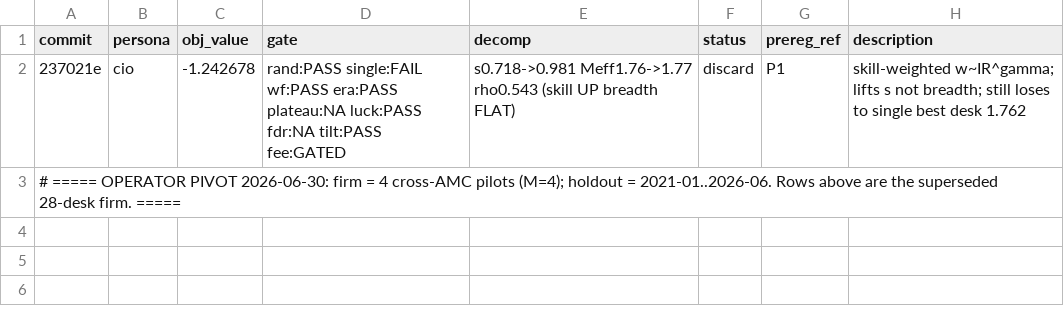
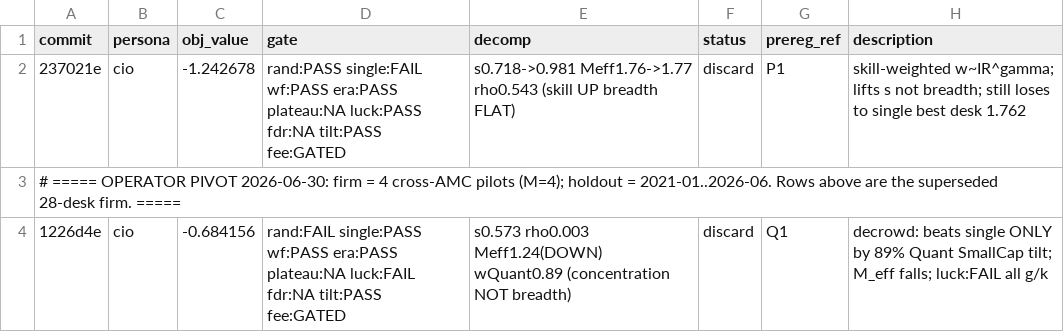
Before and after one commit to kartiksngh/vistas-codebase, a TSV file: autoresearch_cio-jun30.tsv, drawn as a sheet.

Commit message:
cio Q2: capped de-crowding (w_max forces breadth, in-sample IR)

```diff
--- a/autoresearch_cio-jun30.tsv
+++ b/autoresearch_cio-jun30.tsv
@@ -3 +3,2 @@ commit	persona	obj_value	gate	decomp	status	prereg_ref	description
 # ===== OPERATOR PIVOT 2026-06-30: firm = 4 cross-AMC pilots (M=4); holdout = 2021-01..2026-06. Rows above are the superseded 28-desk firm. =====
+1226d4e	cio	-0.684156	rand:FAIL single:PASS wf:PASS era:PASS plateau:NA luck:FAIL fdr:NA tilt:PASS fee:GATED	s0.573 rho0.003 Meff1.24(DOWN) wQuant0.89 (concentration NOT breadth)	discard	Q1	decrowd: beats single ONLY by 89% Quant SmallCap tilt; M_eff falls; luck:FAIL all g/k
```
Also changed, not shown: 2 other files.
